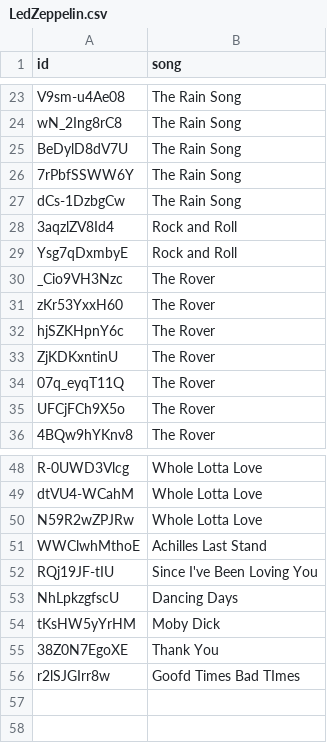
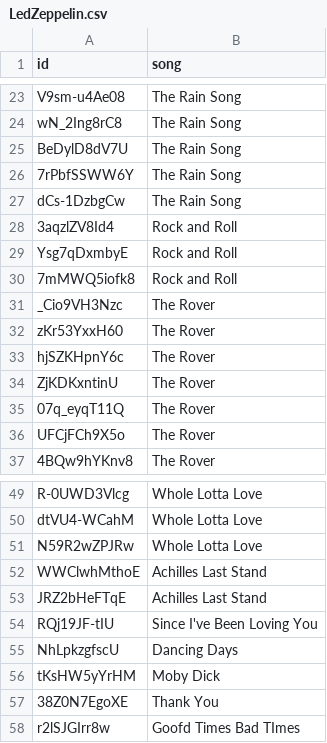
Before and after one commit to kose/guitar-lesson, a CSV file: LedZeppelin/LedZeppelin.csv, drawn as a sheet; only a part is shown, gaps mark what is left out; the diff names each change by its address in the sheet, - before the commit and + after, or states it on an @@ line.

Commit message:
add Achilles Last Stand

```diff
--- a/LedZeppelin/LedZeppelin.csv
+++ b/LedZeppelin/LedZeppelin.csv
+row 30: 7mMWQ5iofk8 | Rock and Roll
+row 53: JRZ2bHeFTqE | Achilles Last Stand
```
Also changed, not shown: 1 other file.
